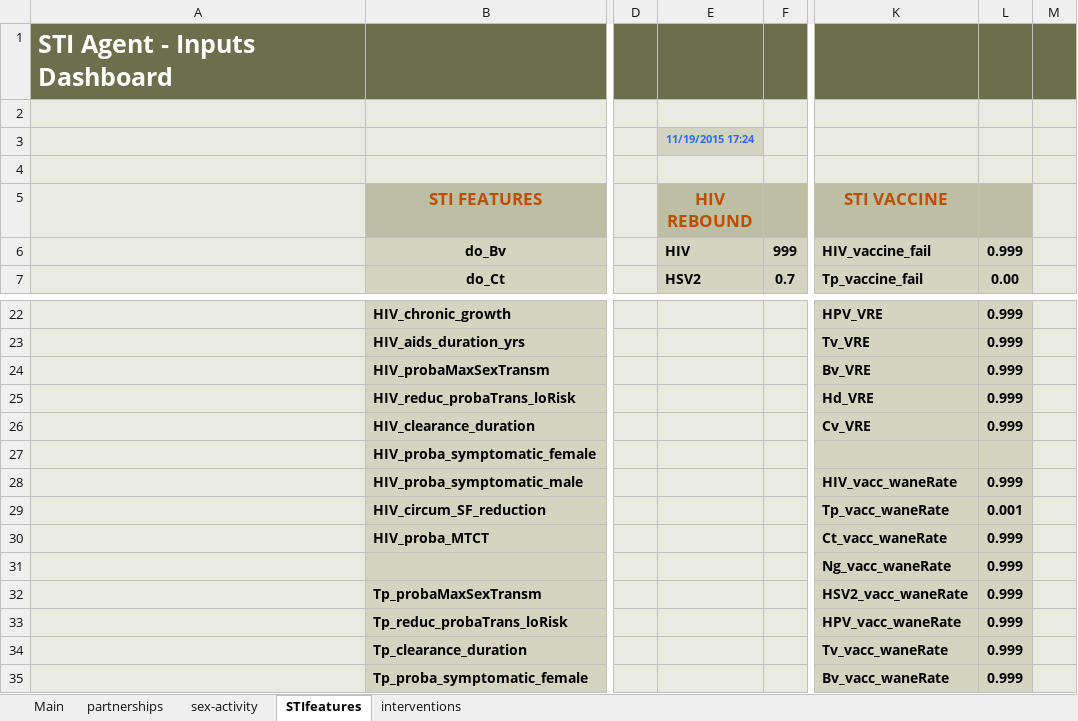
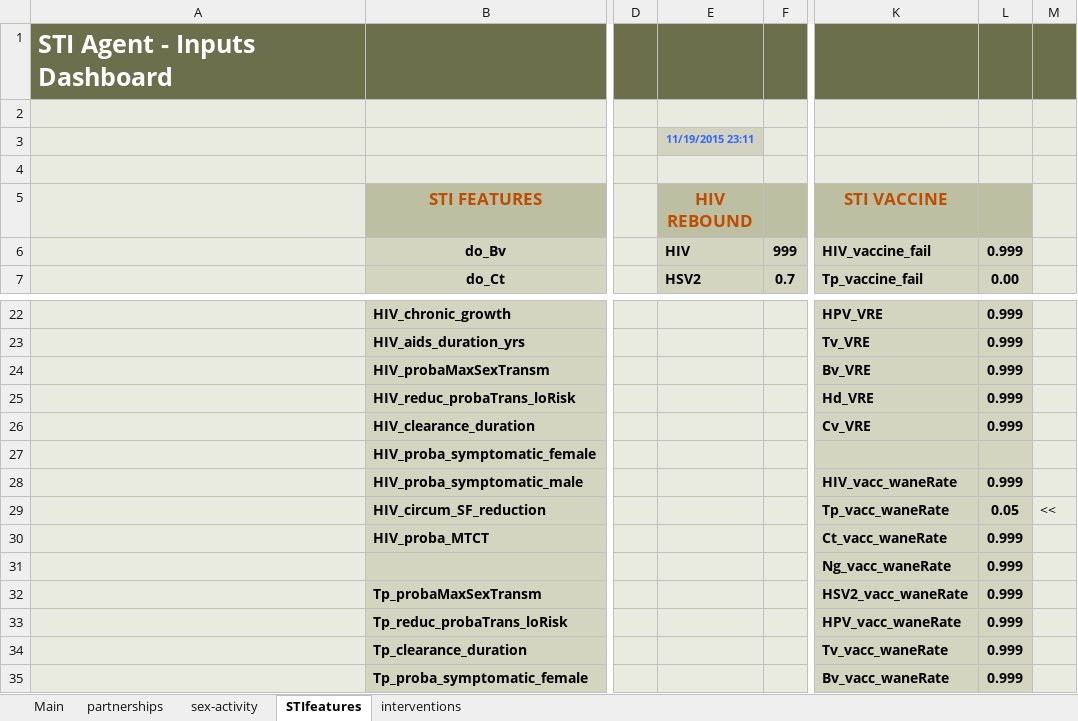
Before and after one commit to davidchampredon/stiagent, an Excel workbook: inputs/STIagent_front_ForTests.xlsm, sheet STIfeatures, drawn as a sheet; only a part is shown, gaps mark what is left out; values as stored, in another font and other column widths than the file's, no borders; charts and pictures and conditional formats not drawn; the diff names each change by its address in the sheet, - before the commit and + after, or states it on an @@ line.

```diff
--- a/inputs/STIagent_front_ForTests.xlsm (sheet STIfeatures)
+++ b/inputs/STIagent_front_ForTests.xlsm (sheet STIfeatures)
-E3 (HIV REBOUND): 11/19/2015 17:24
+E3 (HIV REBOUND): 11/19/2015 23:11
-L29: 0.001
+L29: 0.05
-M29: (empty)
+M29: <<
```
Also changed, not shown: sheet Main, sheet interventions, charts or pictures, 7 other files.
